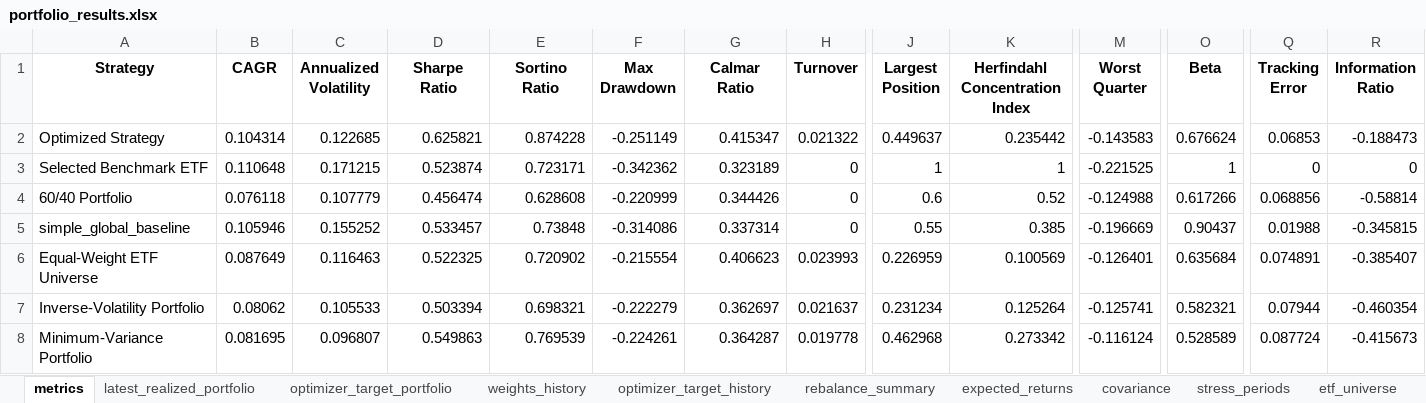
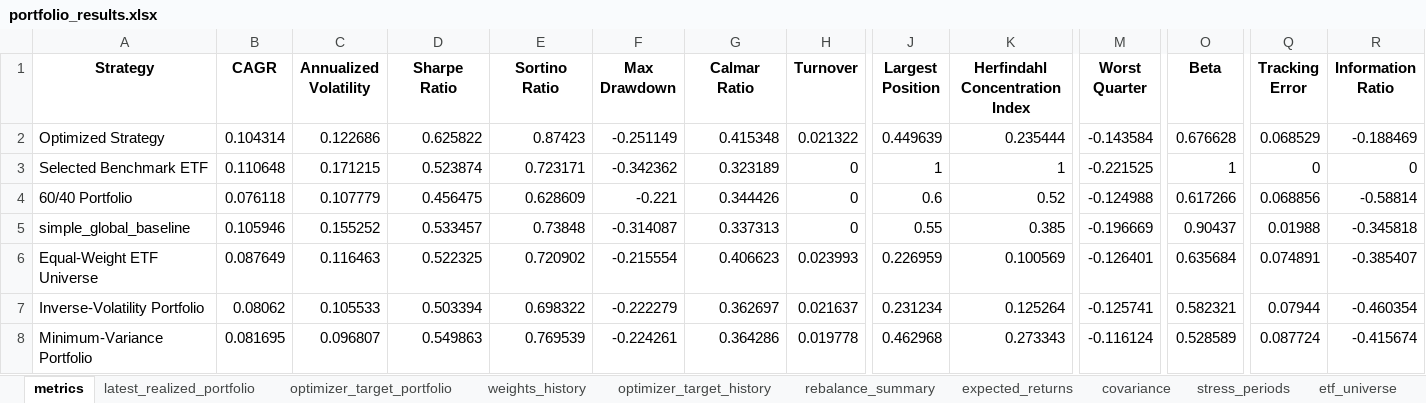
Before and after one commit to ignacio-ireta/etf-portfolio-research, an Excel workbook: reports/excel/portfolio_results.xlsx, sheet metrics, drawn as a sheet; only a part is shown, gaps mark what is left out; values as stored, in another font and other column widths than the file's, no borders; the diff covers the shown part only; the diff names each change by its address in the sheet, - before the commit and + after, or states it on an @@ line.

```diff
--- a/reports/excel/portfolio_results.xlsx (sheet metrics)
+++ b/reports/excel/portfolio_results.xlsx (sheet metrics)
-C2 (Annualized Volatility): 0.122685
+C2 (Annualized Volatility): 0.122686
-D2 (Sharpe Ratio): 0.625821
+D2 (Sharpe Ratio): 0.625822
-E2 (Sortino Ratio): 0.874228
+E2 (Sortino Ratio): 0.87423
-G2 (Calmar Ratio): 0.415347
+G2 (Calmar Ratio): 0.415348
-J2 (Largest Position): 0.449637
+J2 (Largest Position): 0.449639
-K2 (Herfindahl Concentration Index): 0.235442
+K2 (Herfindahl Concentration Index): 0.235444
-M2 (Worst Quarter): -0.143583
+M2 (Worst Quarter): -0.143584
-O2 (Beta): 0.676624
+O2 (Beta): 0.676628
-Q2 (Tracking Error): 0.06853
+Q2 (Tracking Error): 0.068529
-R2 (Information Ratio): -0.188473
+R2 (Information Ratio): -0.188469
-D4 (Sharpe Ratio): 0.456474
+D4 (Sharpe Ratio): 0.456475
-E4 (Sortino Ratio): 0.628608
+E4 (Sortino Ratio): 0.628609
-F4 (Max Drawdown): -0.220999
+F4 (Max Drawdown): -0.221
-F5 (Max Drawdown): -0.314086
+F5 (Max Drawdown): -0.314087
-G5 (Calmar Ratio): 0.337314
+G5 (Calmar Ratio): 0.337313
-R5 (Information Ratio): -0.345815
+R5 (Information Ratio): -0.345818
-E7 (Sortino Ratio): 0.698321
+E7 (Sortino Ratio): 0.698322
-G8 (Calmar Ratio): 0.364287
+G8 (Calmar Ratio): 0.364286
-K8 (Herfindahl Concentration Index): 0.273342
+K8 (Herfindahl Concentration Index): 0.273343
-R8 (Information Ratio): -0.415673
+R8 (Information Ratio): -0.415674
```
Also changed, not shown: 21 edited cells elsewhere in this sheet, sheet weights_history, sheet rebalance_summary, sheet optimizer_target_history, sheet covariance, sheet realized_constraint_warnings, sheet return_attribution, 10 more sheets, reports/excel/optimized_portfolios.xlsx, 36 other files.
